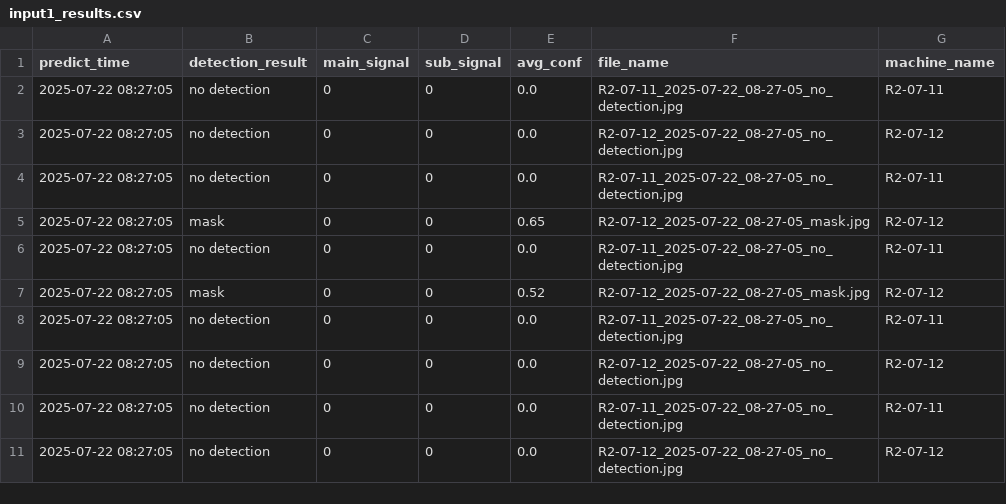
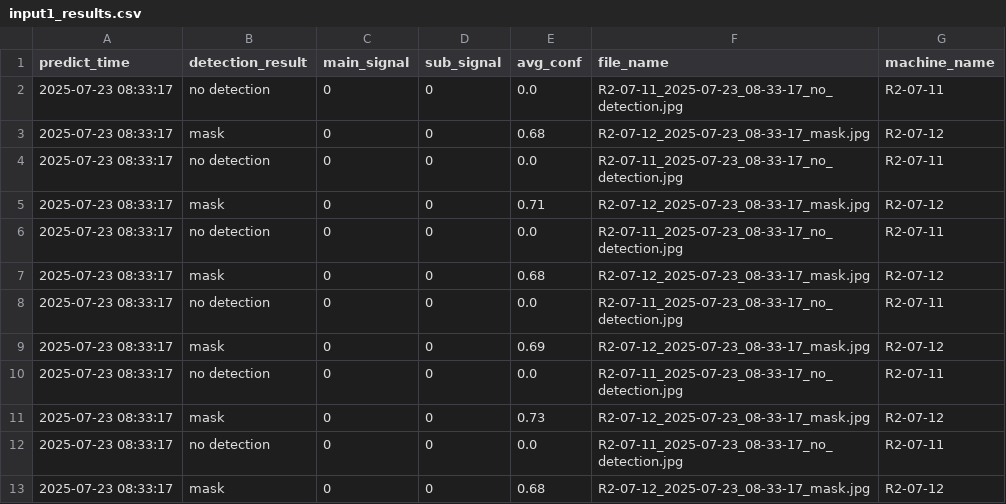
Before and after one commit to porameds/Project-AI-CCTV, a CSV file: code_run_ubuntu/test_oven_1/predict/input1_results.csv, drawn as a sheet.

Commit message:
add roi_polygon machine-4

```diff
--- a/code_run_ubuntu/test_oven_1/predict/input1_results.csv
+++ b/code_run_ubuntu/test_oven_1/predict/input1_results.csv
@@ -1,11 +1,13 @@
 predict_time,detection_result,main_signal,sub_signal,avg_conf,file_name,machine_name
-2025-07-22 08:27:05,no detection,0,0,0.0,R2-07-11_2025-07-22_08-27-05_no_detection.jpg,R2-07-11
-2025-07-22 08:27:05,no detection,0,0,0.0,R2-07-12_2025-07-22_08-27-05_no_detection.jpg,R2-07-12
-2025-07-22 08:27:05,no detection,0,0,0.0,R2-07-11_2025-07-22_08-27-05_no_detection.jpg,R2-07-11
-2025-07-22 08:27:05,mask,0,0,0.65,R2-07-12_2025-07-22_08-27-05_mask.jpg,R2-07-12
-2025-07-22 08:27:05,no detection,0,0,0.0,R2-07-11_2025-07-22_08-27-05_no_detection.jpg,R2-07-11
-2025-07-22 08:27:05,mask,0,0,0.52,R2-07-12_2025-07-22_08-27-05_mask.jpg,R2-07-12
-2025-07-22 08:27:05,no detection,0,0,0.0,R2-07-11_2025-07-22_08-27-05_no_detection.jpg,R2-07-11
-2025-07-22 08:27:05,no detection,0,0,0.0,R2-07-12_2025-07-22_08-27-05_no_detection.jpg,R2-07-12
-2025-07-22 08:27:05,no detection,0,0,0.0,R2-07-11_2025-07-22_08-27-05_no_detection.jpg,R2-07-11
-2025-07-22 08:27:05,no detection,0,0,0.0,R2-07-12_2025-07-22_08-27-05_no_detection.jpg,R2-07-12
+2025-07-23 08:33:17,no detection,0,0,0.0,R2-07-11_2025-07-23_08-33-17_no_detection.jpg,R2-07-11
+2025-07-23 08:33:17,mask,0,0,0.68,R2-07-12_2025-07-23_08-33-17_mask.jpg,R2-07-12
+2025-07-23 08:33:17,no detection,0,0,0.0,R2-07-11_2025-07-23_08-33-17_no_detection.jpg,R2-07-11
+2025-07-23 08:33:17,mask,0,0,0.71,R2-07-12_2025-07-23_08-33-17_mask.jpg,R2-07-12
+2025-07-23 08:33:17,no detection,0,0,0.0,R2-07-11_2025-07-23_08-33-17_no_detection.jpg,R2-07-11
+2025-07-23 08:33:17,mask,0,0,0.68,R2-07-12_2025-07-23_08-33-17_mask.jpg,R2-07-12
+2025-07-23 08:33:17,no detection,0,0,0.0,R2-07-11_2025-07-23_08-33-17_no_detection.jpg,R2-07-11
+2025-07-23 08:33:17,mask,0,0,0.69,R2-07-12_2025-07-23_08-33-17_mask.jpg,R2-07-12
+2025-07-23 08:33:17,no detection,0,0,0.0,R2-07-11_2025-07-23_08-33-17_no_detection.jpg,R2-07-11
+2025-07-23 08:33:17,mask,0,0,0.73,R2-07-12_2025-07-23_08-33-17_mask.jpg,R2-07-12
+2025-07-23 08:33:17,no detection,0,0,0.0,R2-07-11_2025-07-23_08-33-17_no_detection.jpg,R2-07-11
+2025-07-23 08:33:17,mask,0,0,0.68,R2-07-12_2025-07-23_08-33-17_mask.jpg,R2-07-12
```
Also changed, not shown: 1 other file.
